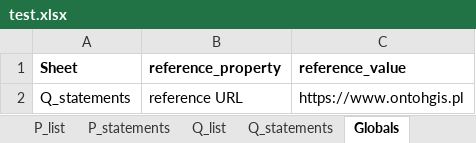
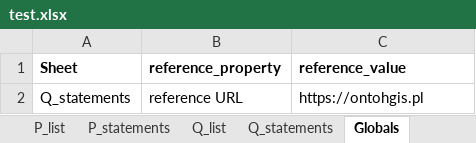
Before and after one commit to pjaskulski/wikihub_skrypty, an Excel workbook: data/test.xlsx, sheet Globals, drawn as a sheet; values as stored, in another font and other column widths than the file's, no borders; the diff names each change by its address in the sheet, - before the commit and + after, or states it on an @@ line.

Commit message:
uzupełnianie referencji globalnych

```diff
--- a/data/test.xlsx (sheet Globals)
+++ b/data/test.xlsx (sheet Globals)
-C2 (reference_value): https://www.ontohgis.pl
+C2 (reference_value): https://ontohgis.pl
```
Also changed, not shown: sheet Q_statements, 1 other file.
